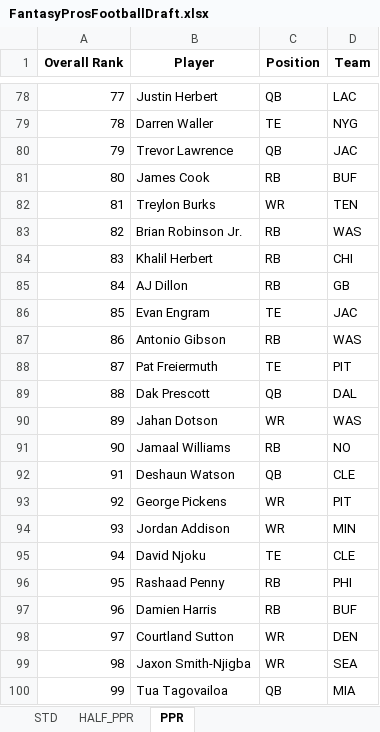
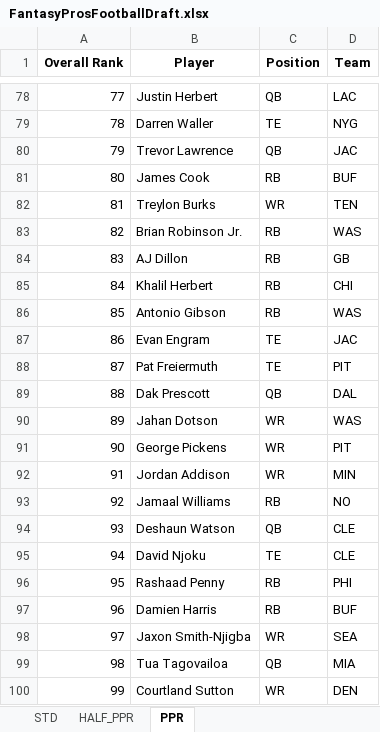
Before and after one commit to barbacbd/FantasyRankings, an Excel workbook: docs/FantasyProsFootballDraft.xlsx, sheet PPR, drawn as a sheet; only a part is shown, gaps mark what is left out; values as stored, in another font and other column widths than the file's, no borders; the diff covers the shown part only; the diff names each change by its address in the sheet, - before the commit and + after, or states it on an @@ line.

```diff
--- a/docs/FantasyProsFootballDraft.xlsx (sheet PPR)
+++ b/docs/FantasyProsFootballDraft.xlsx (sheet PPR)
-B84 (Player): Khalil Herbert
+B84 (Player): AJ Dillon
-D84 (Team): CHI
+D84 (Team): GB
-B85 (Player): AJ Dillon
+B85 (Player): Khalil Herbert
-D85 (Team): GB
+D85 (Team): CHI
-B86 (Player): Evan Engram
+B86 (Player): Antonio Gibson
-C86 (Position): TE
+C86 (Position): RB
-D86 (Team): JAC
+D86 (Team): WAS
-B87 (Player): Antonio Gibson
+B87 (Player): Evan Engram
-C87 (Position): RB
+C87 (Position): TE
-D87 (Team): WAS
+D87 (Team): JAC
-B91 (Player): Jamaal Williams
+B91 (Player): George Pickens
-C91 (Position): RB
+C91 (Position): WR
-D91 (Team): NO
+D91 (Team): PIT
-B92 (Player): Deshaun Watson
+B92 (Player): Jordan Addison
-C92 (Position): QB
+C92 (Position): WR
-D92 (Team): CLE
+D92 (Team): MIN
-B93 (Player): George Pickens
+B93 (Player): Jamaal Williams
-C93 (Position): WR
+C93 (Position): RB
-D93 (Team): PIT
+D93 (Team): NO
-B94 (Player): Jordan Addison
+B94 (Player): Deshaun Watson
-C94 (Position): WR
+C94 (Position): QB
-D94 (Team): MIN
+D94 (Team): CLE
-B98 (Player): Courtland Sutton
+B98 (Player): Jaxon Smith-Njigba
-D98 (Team): DEN
+D98 (Team): SEA
-B99 (Player): Jaxon Smith-Njigba
+B99 (Player): Tua Tagovailoa
-C99 (Position): WR
+C99 (Position): QB
-D99 (Team): SEA
+D99 (Team): MIA
-B100 (Player): Tua Tagovailoa
+B100 (Player): Courtland Sutton
-C100 (Position): QB
+C100 (Position): WR
-D100 (Team): MIA
+D100 (Team): DEN
```
Also changed, not shown: 635 edited cells elsewhere in this sheet, sheet STD, sheet HALF_PPR, docs/FantasyProsBaseballDraft.xlsx, docs/FantasyProsHockeyDraft.xlsx, 6 other files.
